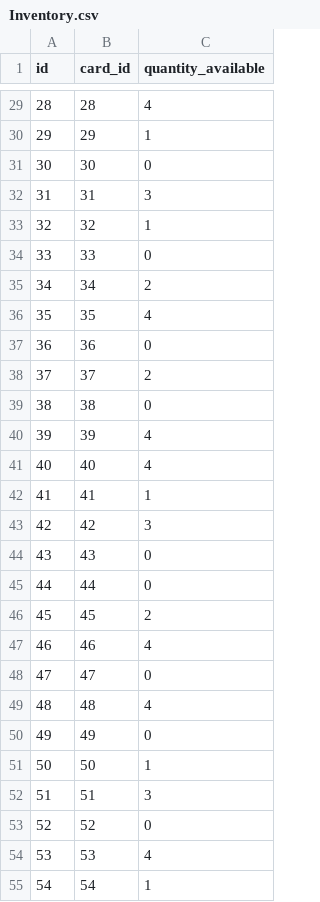
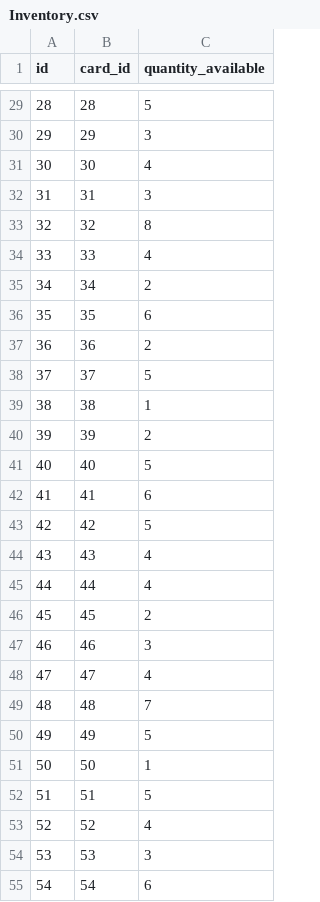
Before and after one commit to daveqwerty1007/kpop-trading-card-app, a CSV file: backend/Setup/ProductionData/Inventory.csv, drawn as a sheet; only a part is shown, gaps mark what is left out; the diff covers the shown part only.

```diff
--- a/backend/Setup/ProductionData/Inventory.csv
+++ b/backend/Setup/ProductionData/Inventory.csv
@@ -29,27 +29,27 @@ id,card_id,quantity_available
-28,28,4
-29,29,1
-30,30,0
+28,28,5
+29,29,3
+30,30,4
 31,31,3
-32,32,1
-33,33,0
+32,32,8
+33,33,4
 34,34,2
-35,35,4
-36,36,0
-37,37,2
-38,38,0
-39,39,4
-40,40,4
-41,41,1
-42,42,3
-43,43,0
-44,44,0
+35,35,6
+36,36,2
+37,37,5
+38,38,1
+39,39,2
+40,40,5
+41,41,6
+42,42,5
+43,43,4
+44,44,4
 45,45,2
-46,46,4
-47,47,0
-48,48,4
-49,49,0
+46,46,3
+47,47,4
+48,48,7
+49,49,5
 50,50,1
-51,51,3
-52,52,0
-53,53,4
-54,54,1
+51,51,5
+52,52,4
+53,53,3
+54,54,6
```
Also changed, not shown: 19 added rows and 65 edited cells elsewhere in this file, backend/Setup/ProductionData/Cart_Items.csv, 11 other files.
